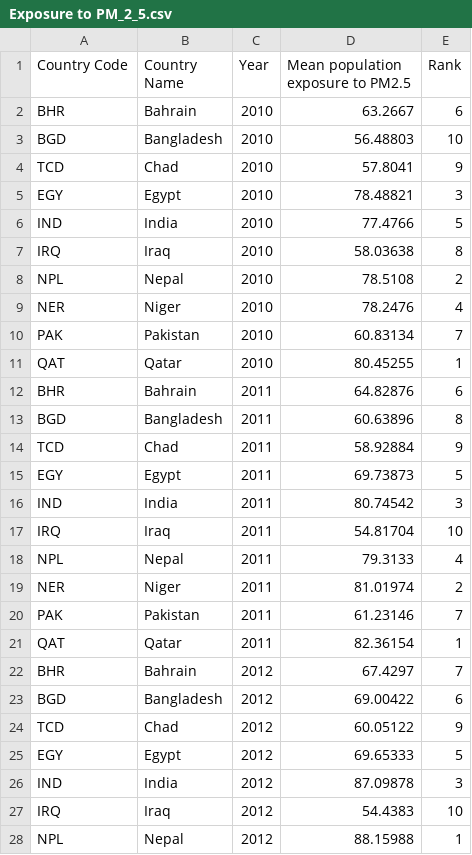
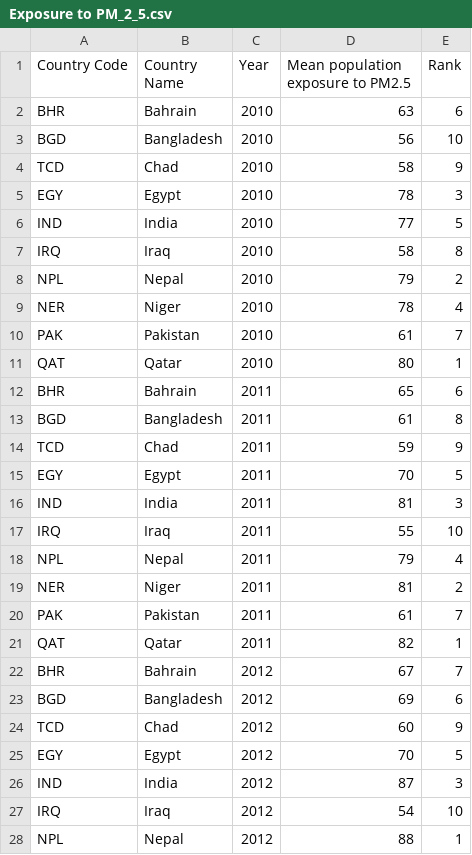
Before and after one commit to jkoh9922/FIT3179, a CSV file: Assignment 2/Data/Exposure to PM_2_5.csv, drawn as a sheet; only a part is shown; the diff covers the shown part only.

Commit message:
Add files via upload

```diff
--- a/Assignment 2/Data/Exposure to PM_2_5.csv
+++ b/Assignment 2/Data/Exposure to PM_2_5.csv
@@ -1,28 +1,28 @@
 Country Code,Country Name,Year,Mean population exposure to PM2.5,Rank
-BHR,Bahrain,2010,63.2667,6
-BGD,Bangladesh,2010,56.48803,10
-TCD,Chad,2010,57.8041,9
-EGY,Egypt,2010,78.48821,3
-IND,India,2010,77.4766,5
-IRQ,Iraq,2010,58.03638,8
-NPL,Nepal,2010,78.5108,2
-NER,Niger,2010,78.2476,4
-PAK,Pakistan,2010,60.83134,7
-QAT,Qatar,2010,80.45255,1
-BHR,Bahrain,2011,64.82876,6
-BGD,Bangladesh,2011,60.63896,8
-TCD,Chad,2011,58.92884,9
-EGY,Egypt,2011,69.73873,5
-IND,India,2011,80.74542,3
-IRQ,Iraq,2011,54.81704,10
-NPL,Nepal,2011,79.3133,4
-NER,Niger,2011,81.01974,2
-PAK,Pakistan,2011,61.23146,7
-QAT,Qatar,2011,82.36154,1
-BHR,Bahrain,2012,67.4297,7
-BGD,Bangladesh,2012,69.00422,6
-TCD,Chad,2012,60.05122,9
-EGY,Egypt,2012,69.65333,5
-IND,India,2012,87.09878,3
-IRQ,Iraq,2012,54.4383,10
-NPL,Nepal,2012,88.15988,1
+BHR,Bahrain,2010,63,6
+BGD,Bangladesh,2010,56,10
+TCD,Chad,2010,58,9
+EGY,Egypt,2010,78,3
+IND,India,2010,77,5
+IRQ,Iraq,2010,58,8
+NPL,Nepal,2010,79,2
+NER,Niger,2010,78,4
+PAK,Pakistan,2010,61,7
+QAT,Qatar,2010,80,1
+BHR,Bahrain,2011,65,6
+BGD,Bangladesh,2011,61,8
+TCD,Chad,2011,59,9
+EGY,Egypt,2011,70,5
+IND,India,2011,81,3
+IRQ,Iraq,2011,55,10
+NPL,Nepal,2011,79,4
+NER,Niger,2011,81,2
+PAK,Pakistan,2011,61,7
+QAT,Qatar,2011,82,1
+BHR,Bahrain,2012,67,7
+BGD,Bangladesh,2012,69,6
+TCD,Chad,2012,60,9
+EGY,Egypt,2012,70,5
+IND,India,2012,87,3
+IRQ,Iraq,2012,54,10
+NPL,Nepal,2012,88,1
```
Also changed, not shown: 73 edited cells elsewhere in this file.
